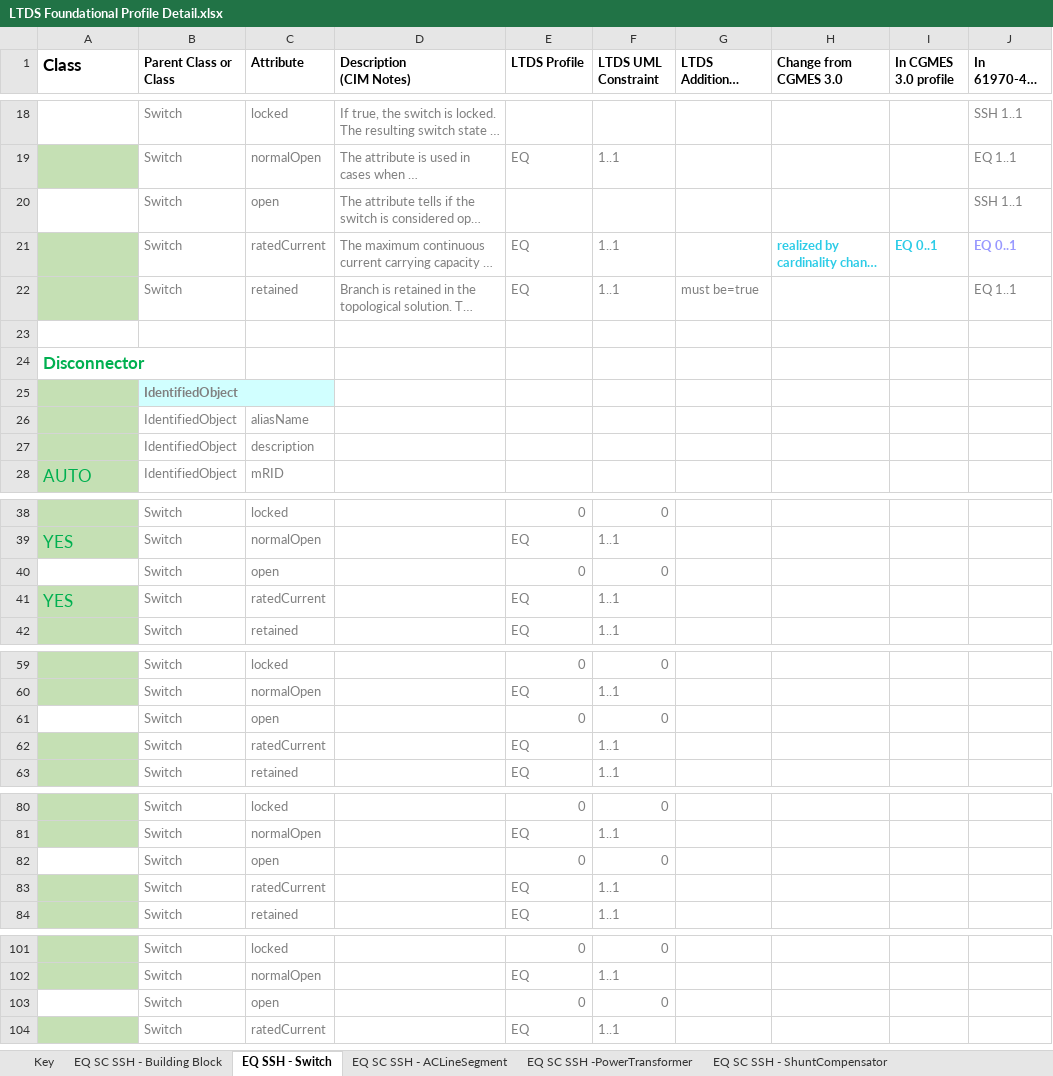
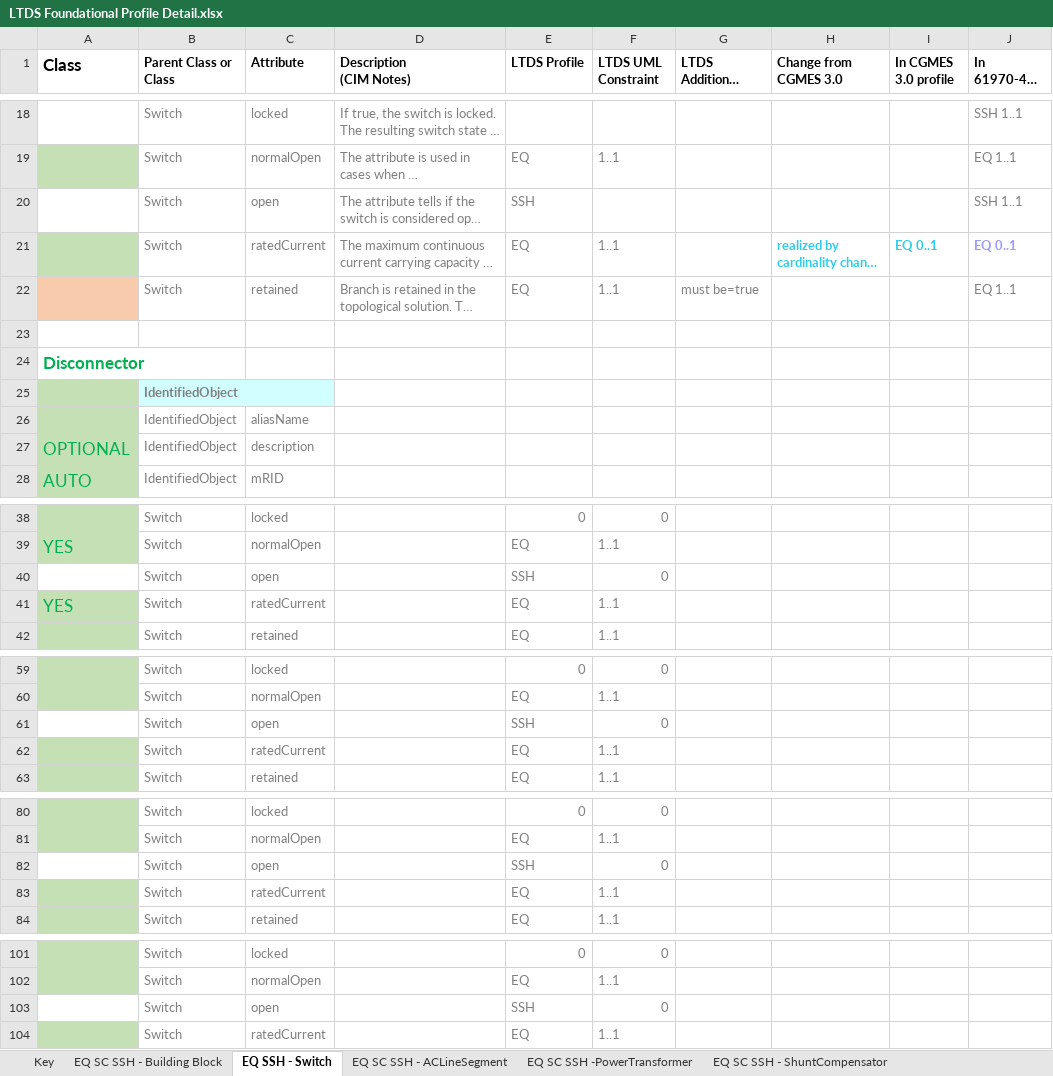
Before and after one commit to BrianGrahamEPRI/OfgemDNOdataX, an Excel workbook: Profiles/1-Foundational/LTDS Foundational Profile Detail.xlsx, sheet EQ SSH - Switch, drawn as a sheet; only a part is shown, gaps mark what is left out; long unchanged cells end in …; values as stored, in another font and other column widths than the file's, no borders; the diff covers the shown part only; the diff names each change by its address in the sheet, - before the commit and + after, or states it on an @@ line.

Commit message:
Initial v1.0.0
8 files making up profile definition for Foundational Initial release.

```diff
--- a/Profiles/1-Foundational/LTDS Foundational Profile Detail.xlsx (sheet EQ SSH - Switch)
+++ b/Profiles/1-Foundational/LTDS Foundational Profile Detail.xlsx (sheet EQ SSH - Switch)
-E20 (LTDS Profile): (empty)
+E20 (LTDS Profile): SSH
-A22 fill: #C5E0B4
+A22 fill: #F8CBAD
-A27 (Class): (empty)
+A27 (Class): OPTIONAL
-E40 (LTDS Profile): 0
+E40 (LTDS Profile): SSH
-E61 (LTDS Profile): 0
+E61 (LTDS Profile): SSH
-E82 (LTDS Profile): 0
+E82 (LTDS Profile): SSH
-E103 (LTDS Profile): 0
+E103 (LTDS Profile): SSH
```
Also changed, not shown: 5 edited cells elsewhere in this sheet, sheet EQ SC SSH - ACLineSegment, sheet EQ SC SSH -PowerTransformer, sheet EQ SSH - OperationalLimitSet, sheet EQ SC SSH - Building Block, sheet GL - Geo Location, charts or pictures, 5 other files.
